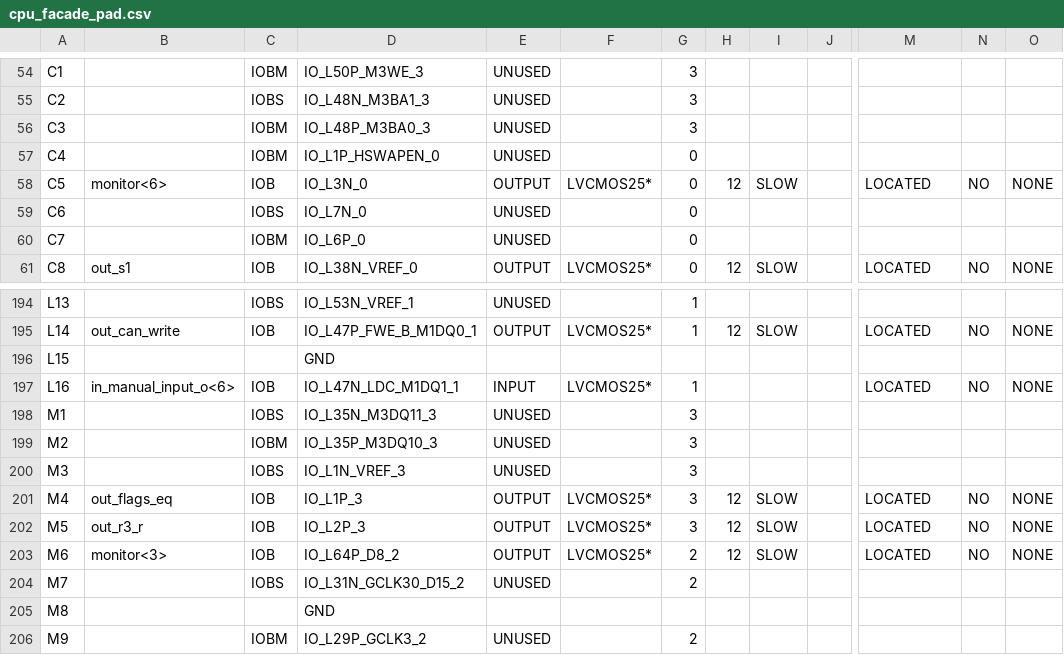
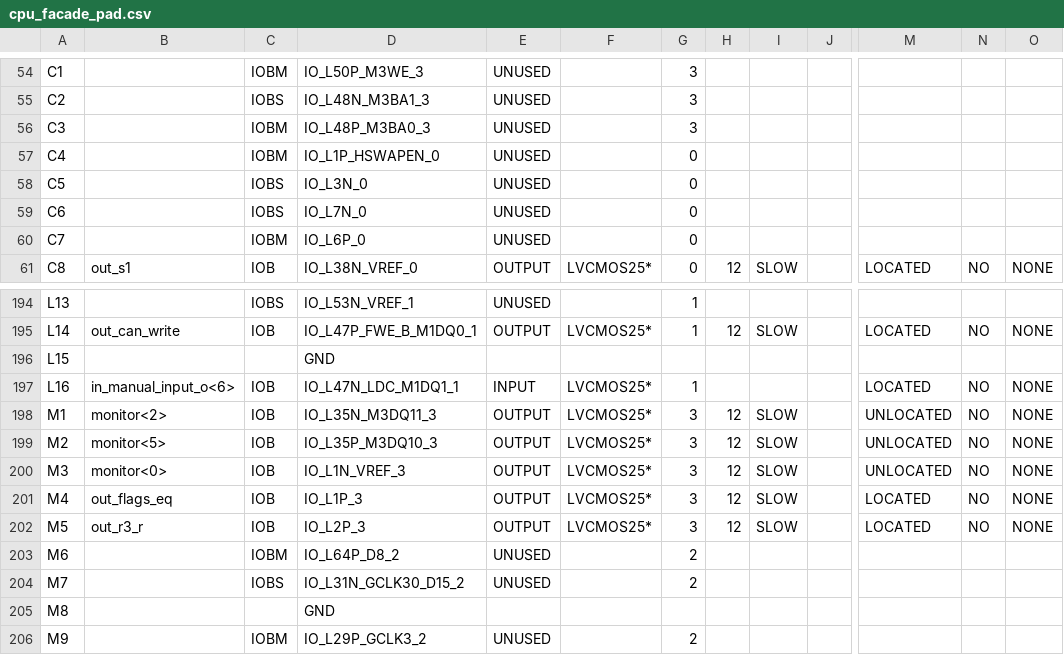
Before and after one commit to rostislav-nikitin/edu.fpga.xilinx.cpu.8bit, a CSV file: cpu/cpu_facade_pad.csv, drawn as a sheet; only a part is shown, gaps mark what is left out; the diff covers the shown part only; the diff names each change by its address in the sheet, - before the commit and + after, or states it on an @@ line.

```diff
--- a/cpu/cpu_facade_pad.csv
+++ b/cpu/cpu_facade_pad.csv
-B58: monitor<6>
+B58: (empty)
-C58: IOB
+C58: IOBS
-E58: OUTPUT
+E58: UNUSED
-F58: LVCMOS25*
+F58: (empty)
-H58: 12
+H58: (empty)
-I58: SLOW
+I58: (empty)
-M58: LOCATED
+M58: (empty)
-N58: NO
+N58: (empty)
-O58: NONE
+O58: (empty)
-B198: (empty)
+B198: monitor<2>
-C198: IOBS
+C198: IOB
-E198:E200: UNUSED
+E198:E200: OUTPUT
-F198:F200: (empty)
+F198:F200: LVCMOS25*
-H198:H200: (empty)
+H198:H200: 12
-I198:I200: (empty)
+I198:I200: SLOW
-M198:M200: (empty)
+M198:M200: UNLOCATED
-N198:N200: (empty)
+N198:N200: NO
-O198:O200: (empty)
+O198:O200: NONE
-B199: (empty)
+B199: monitor<5>
-C199: IOBM
+C199: IOB
-B200: (empty)
+B200: monitor<0>
-C200: IOBS
+C200: IOB
-B203: monitor<3>
+B203: (empty)
-C203: IOB
+C203: IOBM
-E203: OUTPUT
+E203: UNUSED
-F203: LVCMOS25*
+F203: (empty)
-H203: 12
+H203: (empty)
-I203: SLOW
+I203: (empty)
-M203: LOCATED
+M203: (empty)
-N203: NO
+N203: (empty)
-O203: NONE
+O203: (empty)
```
Also changed, not shown: 100 edited cells elsewhere in this file, 37 other files.
